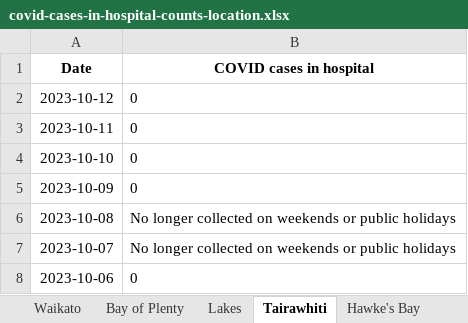
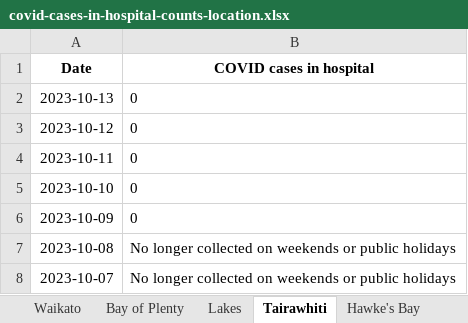
Before and after one commit to Staz/nz-covid19-data, an Excel workbook: data/moh/covid-cases-in-hospital-counts-location.xlsx, sheet Tairawhiti, drawn as a sheet; only a part is shown; the shorter side is filled out with more unchanged rows; values as stored, in another font and other column widths than the file's, no borders; the diff names each change by its address in the sheet, - before the commit and + after, or states it on an @@ line.

```diff
--- a/data/moh/covid-cases-in-hospital-counts-location.xlsx (sheet Tairawhiti)
+++ b/data/moh/covid-cases-in-hospital-counts-location.xlsx (sheet Tairawhiti)
+row 2: 2023-10-13 | 0
```
Also changed, not shown: sheet All districts, sheet West Coast only, sheet Wairarapa, sheet Whanganui, sheet South Canterbury, sheet Lakes, 17 more sheets, data/moh/covid-cases-counts-location.xlsx, 4 other files.
